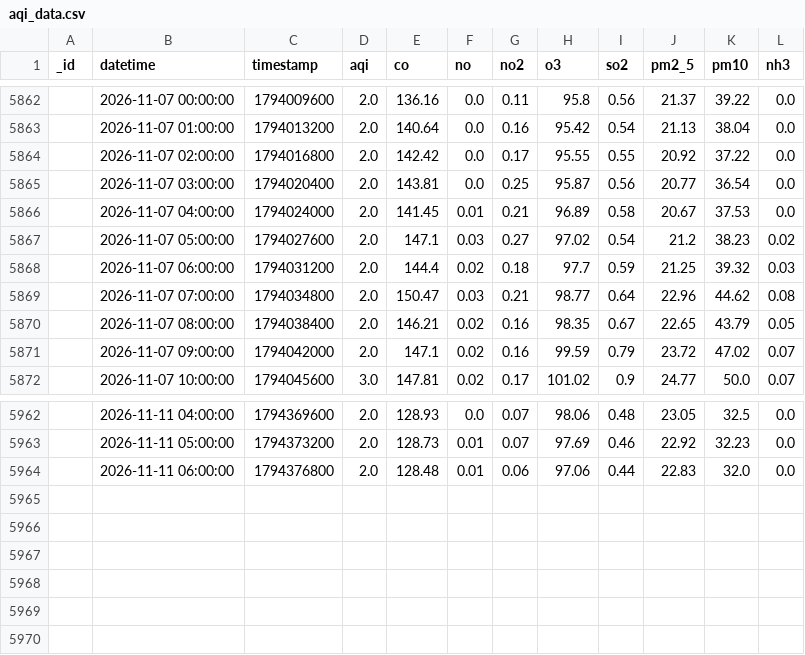
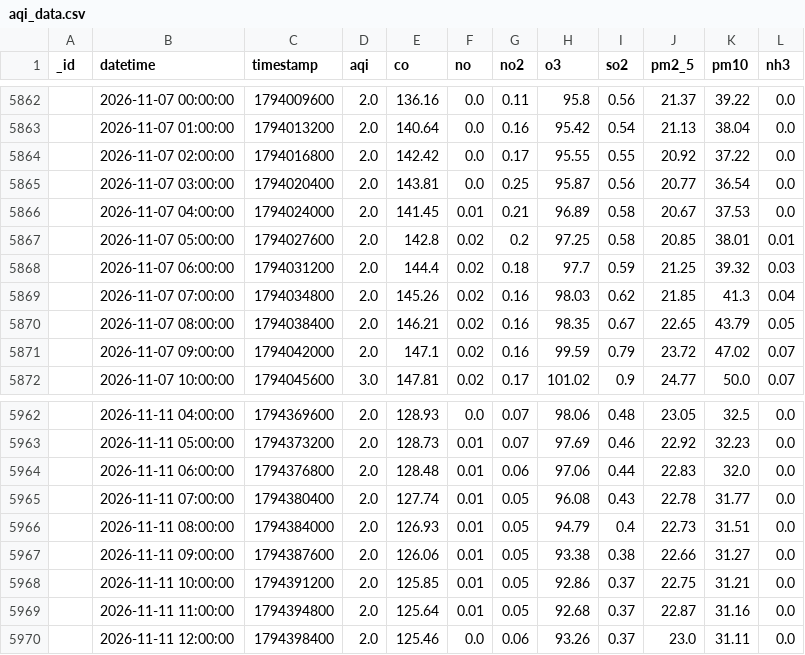
Before and after one commit to uzairharoon-dev/AQI-Predictor-End-to-End-ML-Pipeline-, a CSV file: data/aqi_data.csv, drawn as a sheet; only a part is shown, gaps mark what is left out.

```diff
--- a/data/aqi_data.csv
+++ b/data/aqi_data.csv
@@ -5866,5 +5866,5 @@ _id,datetime,timestamp,aqi,co,no,no2,o3,so2,pm2_5,pm10,nh3
 ,2026-11-07 04:00:00,1794024000,2.0,141.45,0.01,0.21,96.89,0.58,20.67,37.53,0.0
-,2026-11-07 05:00:00,1794027600,2.0,147.1,0.03,0.27,97.02,0.54,21.2,38.23,0.02
+,2026-11-07 05:00:00,1794027600,2.0,142.8,0.02,0.2,97.25,0.58,20.85,38.01,0.01
 ,2026-11-07 06:00:00,1794031200,2.0,144.4,0.02,0.18,97.7,0.59,21.25,39.32,0.03
-,2026-11-07 07:00:00,1794034800,2.0,150.47,0.03,0.21,98.77,0.64,22.96,44.62,0.08
+,2026-11-07 07:00:00,1794034800,2.0,145.26,0.02,0.16,98.03,0.62,21.85,41.3,0.04
 ,2026-11-07 08:00:00,1794038400,2.0,146.21,0.02,0.16,98.35,0.67,22.65,43.79,0.05
@@ -5964 +5964,7 @@ _id,datetime,timestamp,aqi,co,no,no2,o3,so2,pm2_5,pm10,nh3
 ,2026-11-11 06:00:00,1794376800,2.0,128.48,0.01,0.06,97.06,0.44,22.83,32.0,0.0
+,2026-11-11 07:00:00,1794380400,2.0,127.74,0.01,0.05,96.08,0.43,22.78,31.77,0.0
+,2026-11-11 08:00:00,1794384000,2.0,126.93,0.01,0.05,94.79,0.4,22.73,31.51,0.0
+,2026-11-11 09:00:00,1794387600,2.0,126.06,0.01,0.05,93.38,0.38,22.66,31.27,0.0
+,2026-11-11 10:00:00,1794391200,2.0,125.85,0.01,0.05,92.86,0.37,22.75,31.21,0.0
+,2026-11-11 11:00:00,1794394800,2.0,125.64,0.01,0.05,92.68,0.37,22.87,31.16,0.0
+,2026-11-11 12:00:00,1794398400,2.0,125.46,0.0,0.06,93.26,0.37,23.0,31.11,0.0
```
Also changed, not shown: 1 other file.
